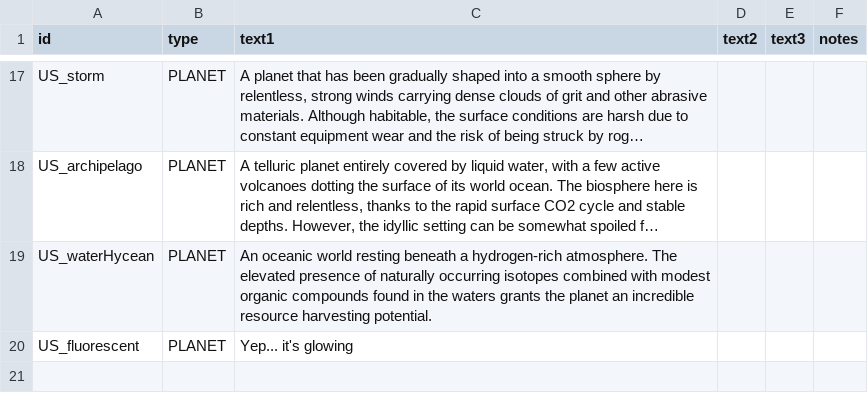
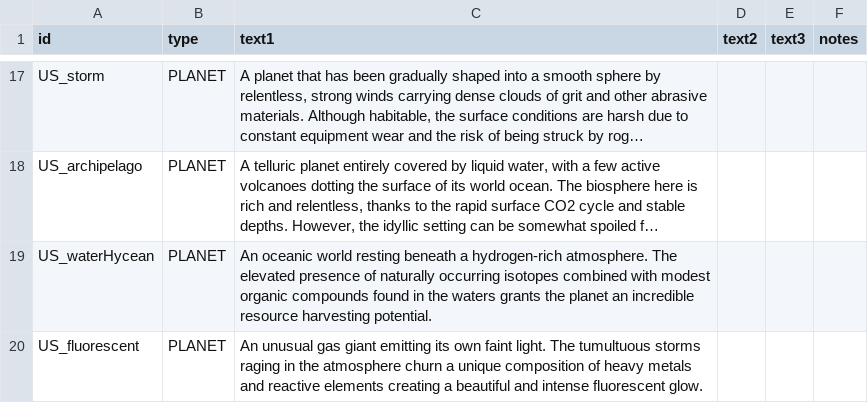
Before and after one commit to JamesTripleQ/Unknown-Skies, a CSV file: data/strings/descriptions.csv, drawn as a sheet; only a part is shown, gaps mark what is left out; long unchanged cells end in …; the diff names each change by its address in the sheet, - before the commit and + after, or states it on an @@ line.

```diff
--- a/data/strings/descriptions.csv
+++ b/data/strings/descriptions.csv
-C20 (text1): Yep... it's glowing
+C20 (text1): An unusual gas giant emitting its own faint light. The tumultuous storms raging in the atmosphere churn a unique composition of heavy metals and reactive elements creating a beautiful and intense fluorescent glow.
```
Also changed, not shown: 3 other files.
